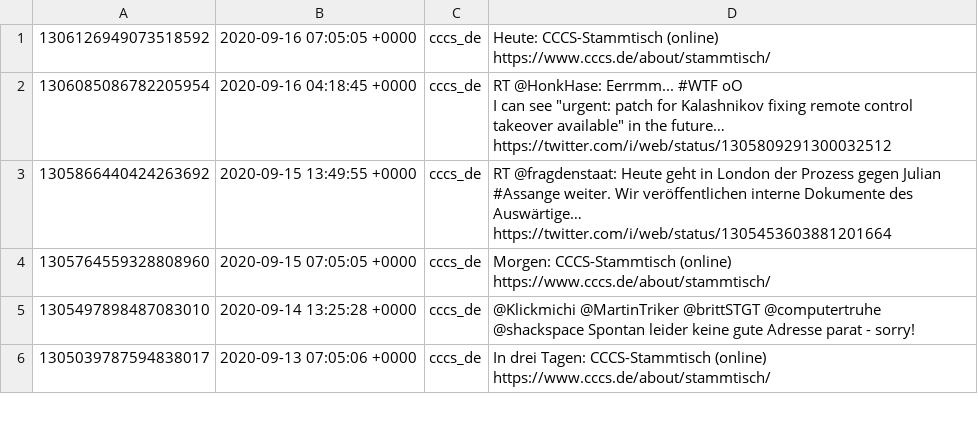
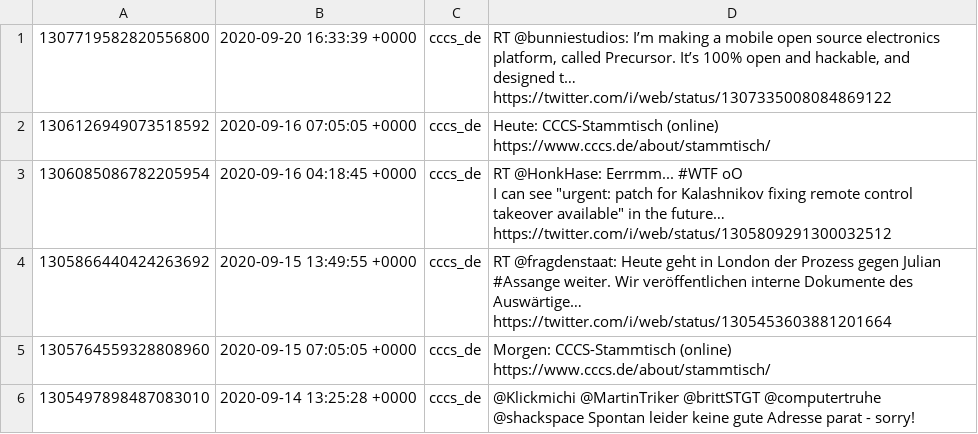
Before and after one commit to cccs/cccs-website, a CSV file: content/_data/twitter.csv, drawn as a sheet; only a part is shown; the shorter side is filled out with more unchanged rows; the diff names each change by its address in the sheet, - before the commit and + after, or states it on an @@ line.

Commit message:
Update Twitter

```diff
--- a/content/_data/twitter.csv
+++ b/content/_data/twitter.csv
+row 1: 1307719582820556800 | 2020-09-20 16:33:39 +0000 | cccs_de | RT @bunniestudios: I’m making a mobile open source electronics platform, called Precursor. It’s 100% open and hackable, and designed t… https://twitter.com/i/web/status/1307335008084869122
```
